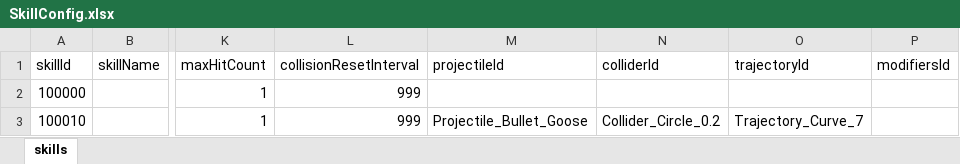
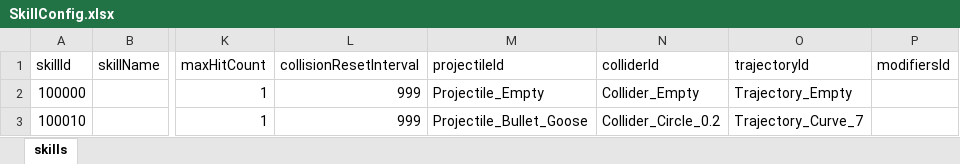
Before and after one commit to nguyenthehoang98/Idle-rpg, an Excel workbook: light_fight/Assets/Excels/SkillConfig.xlsx, sheet skills, drawn as a sheet; only a part is shown, gaps mark what is left out; values as stored, in another font and other column widths than the file's, no borders; the diff names each change by its address in the sheet, - before the commit and + after, or states it on an @@ line.

```diff
--- a/light_fight/Assets/Excels/SkillConfig.xlsx (sheet skills)
+++ b/light_fight/Assets/Excels/SkillConfig.xlsx (sheet skills)
-M2 (projectileId): (empty)
+M2 (projectileId): Projectile_Empty
-N2 (colliderId): (empty)
+N2 (colliderId): Collider_Empty
-O2 (trajectoryId): (empty)
+O2 (trajectoryId): Trajectory_Empty
```
Also changed, not shown: 30 other files.
